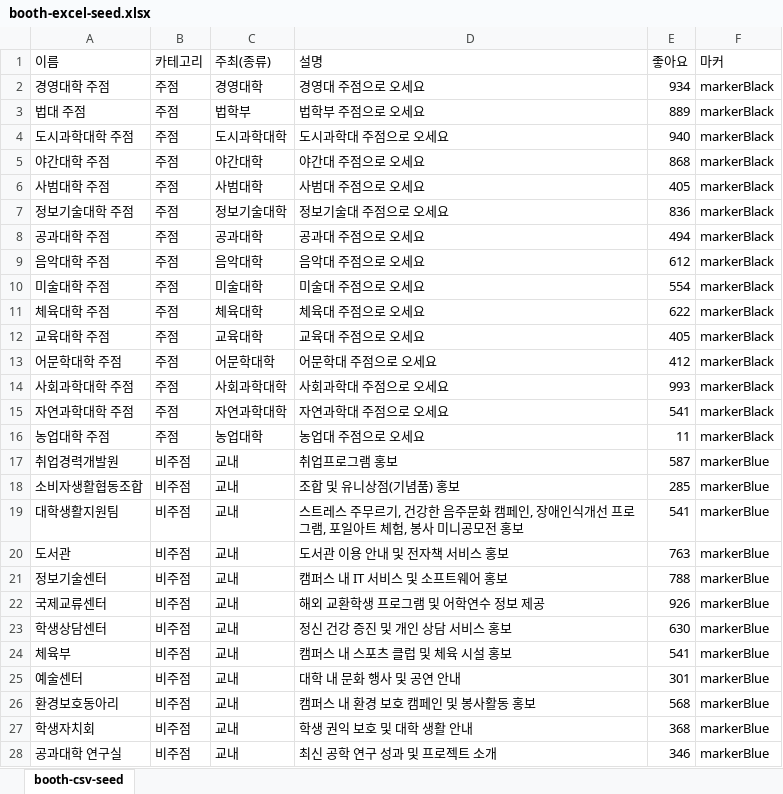
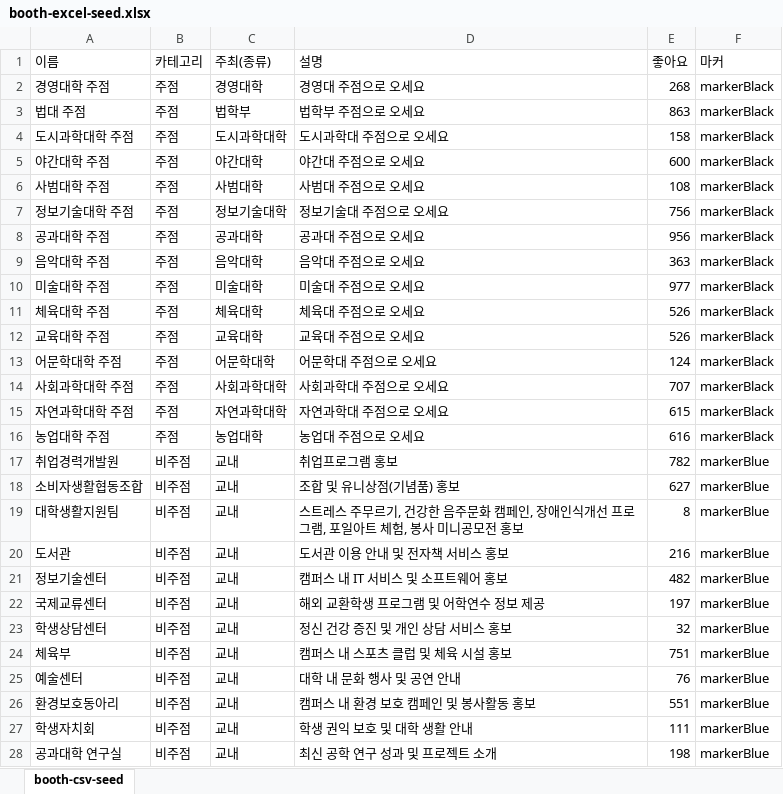
Before and after one commit to kimseonhee126/INU-Festival-BE, an Excel workbook: public/stylesheets/booth-excel-seed.xlsx, sheet booth-csv-seed, drawn as a sheet; only a part is shown; values as stored, in another font and other column widths than the file's, no borders; the diff covers the shown part only; the diff names each change by its address in the sheet, - before the commit and + after, or states it on an @@ line.

```diff
--- a/public/stylesheets/booth-excel-seed.xlsx (sheet booth-csv-seed)
+++ b/public/stylesheets/booth-excel-seed.xlsx (sheet booth-csv-seed)
-E2 (좋아요): 934
+E2 (좋아요): 268
-E3 (좋아요): 889
+E3 (좋아요): 863
-E4 (좋아요): 940
+E4 (좋아요): 158
-E5 (좋아요): 868
+E5 (좋아요): 600
-E6 (좋아요): 405
+E6 (좋아요): 108
-E7 (좋아요): 836
+E7 (좋아요): 756
-E8 (좋아요): 494
+E8 (좋아요): 956
-E9 (좋아요): 612
+E9 (좋아요): 363
-E10 (좋아요): 554
+E10 (좋아요): 977
-E11 (좋아요): 622
+E11 (좋아요): 526
-E12 (좋아요): 405
+E12 (좋아요): 526
-E13 (좋아요): 412
+E13 (좋아요): 124
-E14 (좋아요): 993
+E14 (좋아요): 707
-E15 (좋아요): 541
+E15 (좋아요): 615
-E16 (좋아요): 11
+E16 (좋아요): 616
-E17 (좋아요): 587
+E17 (좋아요): 782
-E18 (좋아요): 285
+E18 (좋아요): 627
-E19 (좋아요): 541
+E19 (좋아요): 8
-E20 (좋아요): 763
+E20 (좋아요): 216
-E21 (좋아요): 788
+E21 (좋아요): 482
-E22 (좋아요): 926
+E22 (좋아요): 197
-E23 (좋아요): 630
+E23 (좋아요): 32
-E24 (좋아요): 541
+E24 (좋아요): 751
-E25 (좋아요): 301
+E25 (좋아요): 76
-E26 (좋아요): 568
+E26 (좋아요): 551
-E27 (좋아요): 368
+E27 (좋아요): 111
-E28 (좋아요): 346
+E28 (좋아요): 198
```
Also changed, not shown: 1 added row and 54 edited cells elsewhere in this sheet, public/stylesheets/boothday-excel-seed.xlsx, 3 other files.
